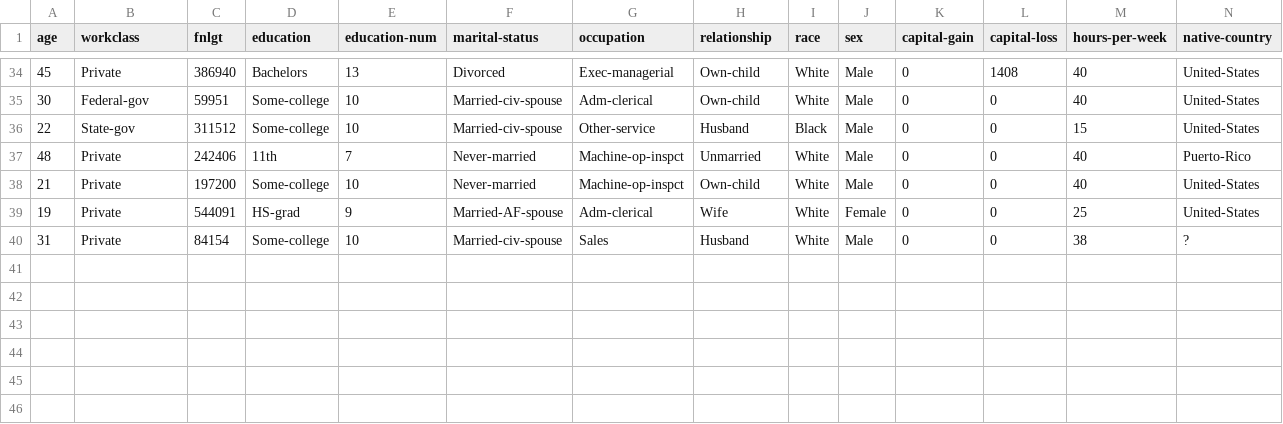
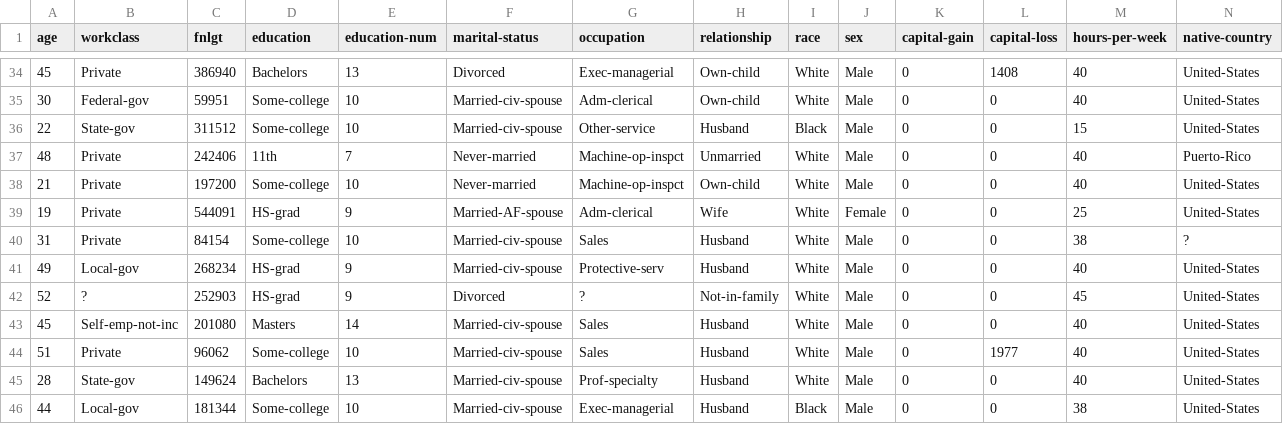
Before and after one commit to BaracoudaAlba/nd0821-c3-starter-code, a CSV file: starter/data/census_dummy.csv, drawn as a sheet; only a part is shown, gaps mark what is left out; rows hold the shown columns only; the diff names each change by its address in the sheet, - before the commit and + after, or states it on an @@ line.

```diff
--- a/starter/data/census_dummy.csv
+++ b/starter/data/census_dummy.csv
+row 41: 49 | Local-gov | 268234 | HS-grad | 9 | Married-civ-spouse | Protective-serv | Husband | White | Male | 0 | 0 | 40 | United-States
+row 42: 52 | ? | 252903 | HS-grad | 9 | Divorced | ? | Not-in-family | White | Male | 0 | 0 | 45 | United-States
+row 43: 45 | Self-emp-not-inc | 201080 | Masters | 14 | Married-civ-spouse | Sales | Husband | White | Male | 0 | 0 | 40 | United-States
+row 44: 51 | Private | 96062 | Some-college | 10 | Married-civ-spouse | Sales | Husband | White | Male | 0 | 1977 | 40 | United-States
+row 45: 28 | State-gov | 149624 | Bachelors | 13 | Married-civ-spouse | Prof-specialty | Husband | White | Male | 0 | 0 | 40 | United-States
+row 46: 44 | Local-gov | 181344 | Some-college | 10 | Married-civ-spouse | Exec-managerial | Husband | Black | Male | 0 | 0 | 38 | United-States
```
Also changed, not shown: 4 other files.
